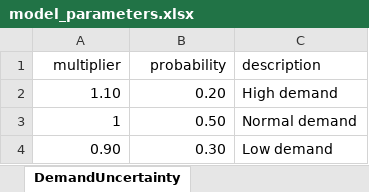
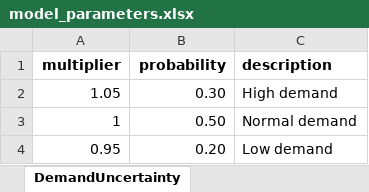
Before and after one commit to alikoek/DH-Capacity-Expansion, an Excel workbook: data/model_parameters.xlsx, sheet DemandUncertainty, drawn as a sheet; values as stored, in another font and other column widths than the file's, no borders; removed rows and columns are numbered as before the commit, all else as after; the diff names each change by its address in the sheet, - before the commit and + after, or states it on an @@ line.

```diff
--- a/data/model_parameters.xlsx (sheet DemandUncertainty)
+++ b/data/model_parameters.xlsx (sheet DemandUncertainty)
-A1:C1 bold: off
+A1:C1 bold: on
-row 2: 1.10 | 0.20 | High demand
+row 2: 1.05 | 0.30 | High demand
-row 4: 0.90 | 0.30 | Low demand
+row 4: 0.95 | 0.20 | Low demand
```
Also changed, not shown: sheet Technologies, sheet EnergyPriceMap, sheet CarbonTrajectories, sheet ModelConfig, sheet EnergyCarriers, sheet Storage, 2 more sheets, other sheet tabs, 5 other files.
